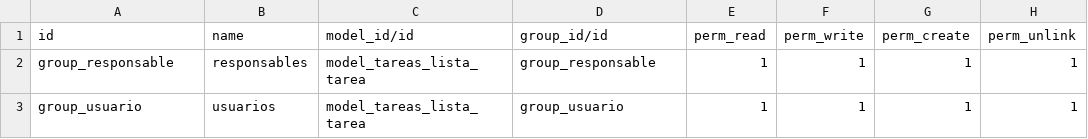
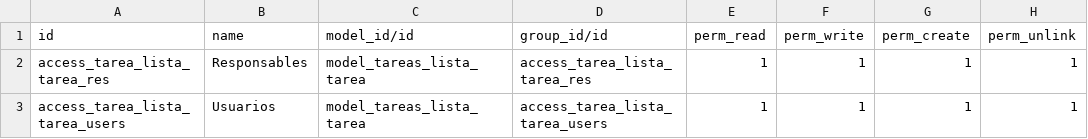
Before and after one commit to RashelH/modulo1odoo, a CSV file: security/ir.model.access.csv, drawn as a sheet.

Commit message:
[ADD]tarea:Descripcion de las funciones

```diff
--- a/security/ir.model.access.csv
+++ b/security/ir.model.access.csv
@@ -1,3 +1,3 @@
 id,name,model_id/id,group_id/id,perm_read,perm_write,perm_create,perm_unlink
-group_responsable,responsables,model_tareas_lista_tarea,group_responsable,1,1,1,1
-group_usuario,usuarios,model_tareas_lista_tarea,group_usuario,1,1,1,1
+access_tarea_lista_tarea_res,Responsables,model_tareas_lista_tarea,access_tarea_lista_tarea_res,1,1,1,1
+access_tarea_lista_tarea_users,Usuarios,model_tareas_lista_tarea,access_tarea_lista_tarea_users,1,1,1,1
```
Also changed, not shown: 6 other files.
